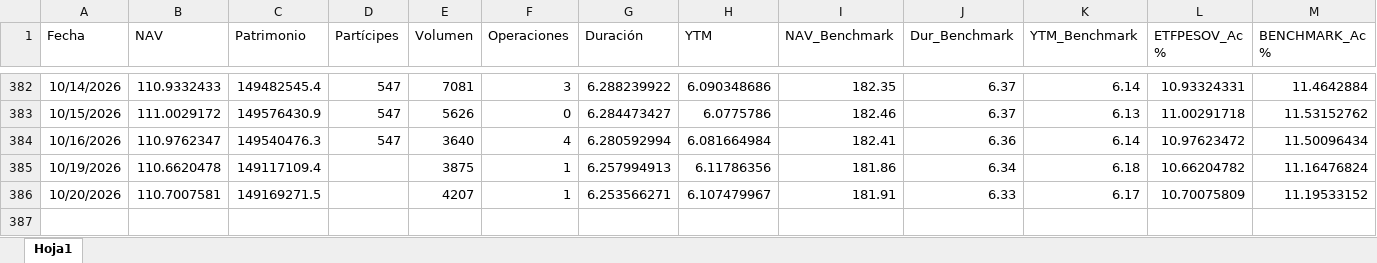
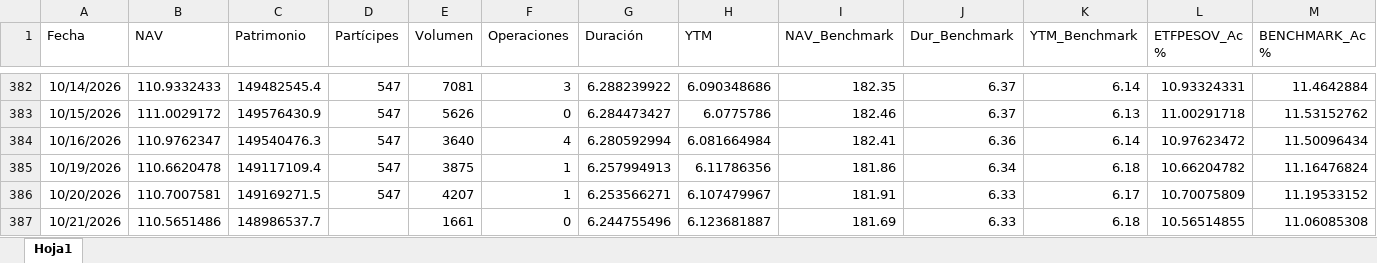
Before and after one commit to JoFRN26/Dashboards_EDAM, an Excel workbook: ETFPESOV/General/Data-ETFPESOV.xlsx, sheet Hoja1, drawn as a sheet; only a part is shown, gaps mark what is left out; values as stored, in another font and other column widths than the file's, no borders; rows hold the shown columns only; the diff names each change by its address in the sheet, - before the commit and + after, or states it on an @@ line.

Commit message:
Actualizar Data-ETFPESOV.xlsx (21/10/2026 21:36)

```diff
--- a/ETFPESOV/General/Data-ETFPESOV.xlsx (sheet Hoja1)
+++ b/ETFPESOV/General/Data-ETFPESOV.xlsx (sheet Hoja1)
-D385:D386 (Partícipes): (empty)
+D385:D386 (Partícipes): 547
+row 387: 10/21/2026 | 110.5651486 | 148986537.7 |  | 1661 | 0 | 6.244755496 | 6.123681887 | 181.69 | 6.33 | 6.18 | 10.56514855 | 11.06085308
```
